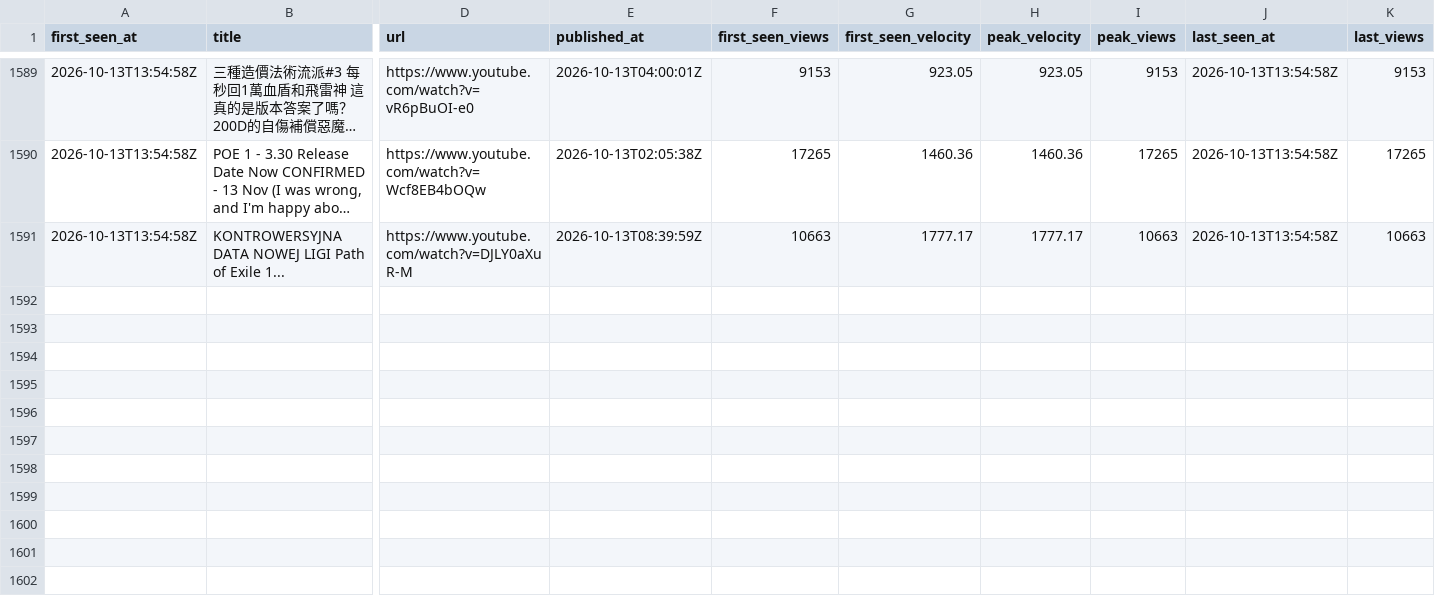
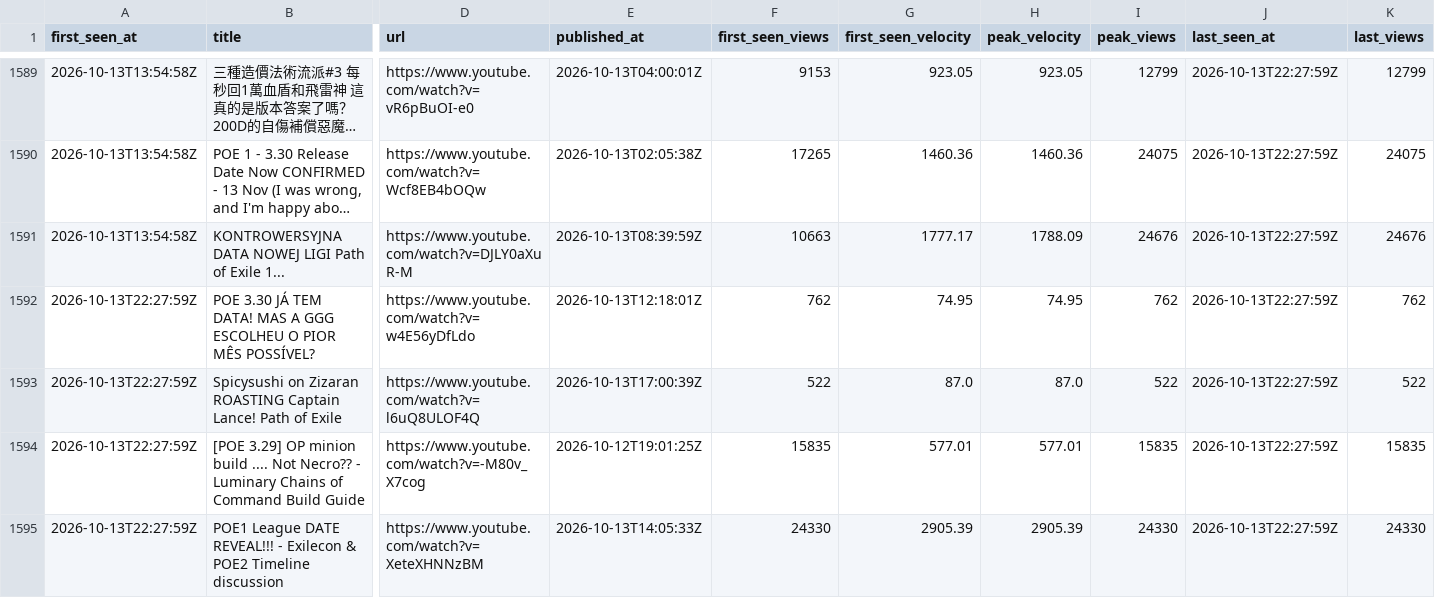
Before and after one commit to bigbes/poe2-discovery, a CSV file: docs/poe1/trending.csv, drawn as a sheet; only a part is shown, gaps mark what is left out; long unchanged cells end in …; rows hold the shown columns only; the diff covers the shown part only; the diff names each change by its address in the sheet, - before the commit and + after, or states it on an @@ line.

```diff
--- a/docs/poe1/trending.csv
+++ b/docs/poe1/trending.csv
-I1589 (peak_views): 9153
+I1589 (peak_views): 12799
-J1589:J1591 (last_seen_at): 2026-10-13T13:54:58Z
+J1589:J1591 (last_seen_at): 2026-10-13T22:27:59Z
-K1589 (last_views): 9153
+K1589 (last_views): 12799
-I1590 (peak_views): 17265
+I1590 (peak_views): 24075
-K1590 (last_views): 17265
+K1590 (last_views): 24075
-H1591 (peak_velocity): 1777.17
+H1591 (peak_velocity): 1788.09
-I1591 (peak_views): 10663
+I1591 (peak_views): 24676
-K1591 (last_views): 10663
+K1591 (last_views): 24676
+row 1592: 2026-10-13T22:27:59Z | POE 3.30 JÁ TEM DATA! MAS A GGG ESCOLHEU O PIOR MÊS POSSÍVEL? | https://www.youtube.com/watch?v=w4E56yDfLdo | 2026-10-13T12:18:01Z | 762 | 74.95 | 74.95 | 762 | 2026-10-13T22:27:59Z | 762
+row 1593: 2026-10-13T22:27:59Z | Spicysushi on Zizaran ROASTING Captain Lance! Path of Exile | https://www.youtube.com/watch?v=l6uQ8ULOF4Q | 2026-10-13T17:00:39Z | 522 | 87.0 | 87.0 | 522 | 2026-10-13T22:27:59Z | 522
+row 1594: 2026-10-13T22:27:59Z | [POE 3.29] OP minion build .... Not Necro?? - Luminary Chains of Command Build Guide | https://www.youtube.com/watch?v=-M80v_X7cog | 2026-10-12T19:01:25Z | 15835 | 577.01 | 577.01 | 15835 | 2026-10-13T22:27:59Z | 15835
+row 1595: 2026-10-13T22:27:59Z | POE1 League DATE REVEAL!!! - Exilecon & POE2 Timeline discussion | https://www.youtube.com/watch?v=XeteXHNNzBM | 2026-10-13T14:05:33Z | 24330 | 2905.39 | 2905.39 | 24330 | 2026-10-13T22:27:59Z | 24330
```
Also changed, not shown: 42 edited cells elsewhere in this file, docs/poe2/trending.csv, 8 other files.
